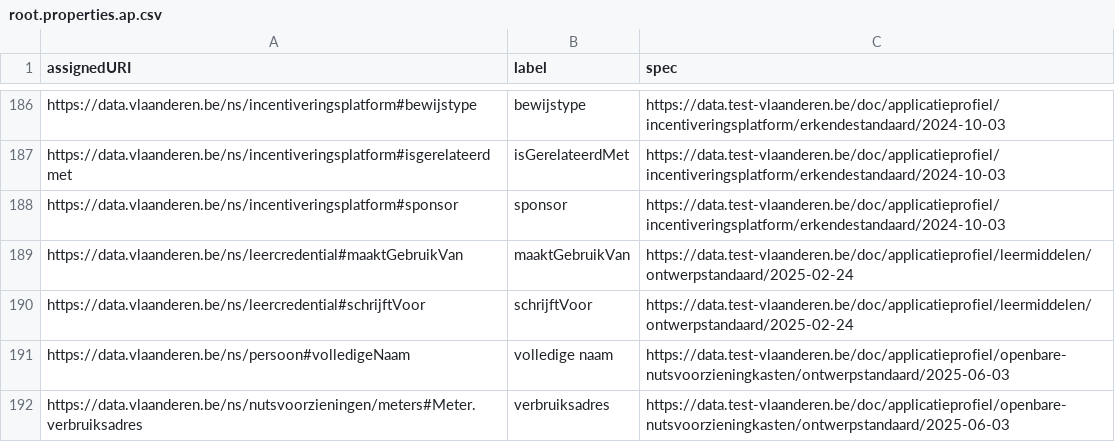
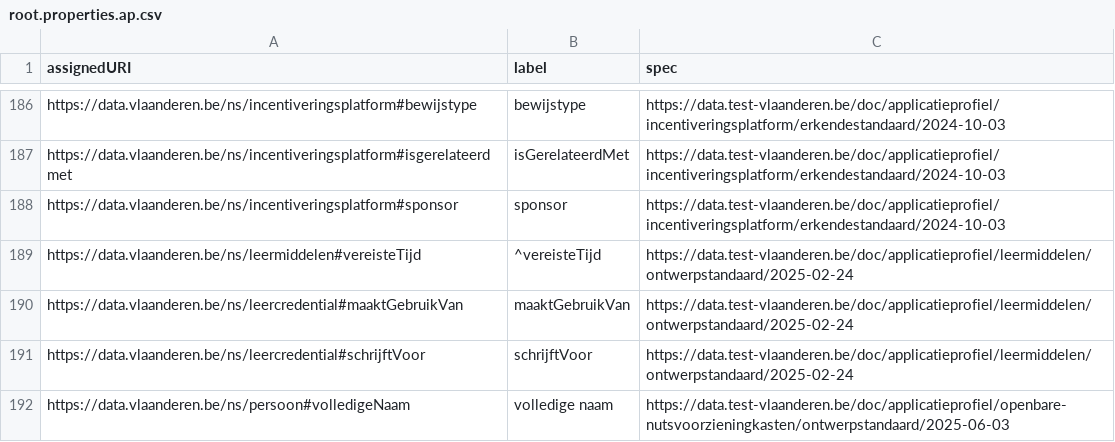
Before and after one commit to Informatievlaanderen/data.vlaanderen.be-statistics, a CSV file: root.properties.ap.csv, drawn as a sheet; only a part is shown, gaps mark what is left out; the shorter side is filled out with more unchanged rows; the diff names each change by its address in the sheet, - before the commit and + after, or states it on an @@ line.

```diff
--- a/root.properties.ap.csv
+++ b/root.properties.ap.csv
+row 189: https://data.vlaanderen.be/ns/leermiddelen#vereisteTijd | ^vereisteTijd | https://data.test-vlaanderen.be/doc/applicatieprofiel/leermiddelen/ontwerpstandaard/2025-02-24
```
Also changed, not shown: root.classes.ap.csv, root.classes.voc.csv, 28 other files.
